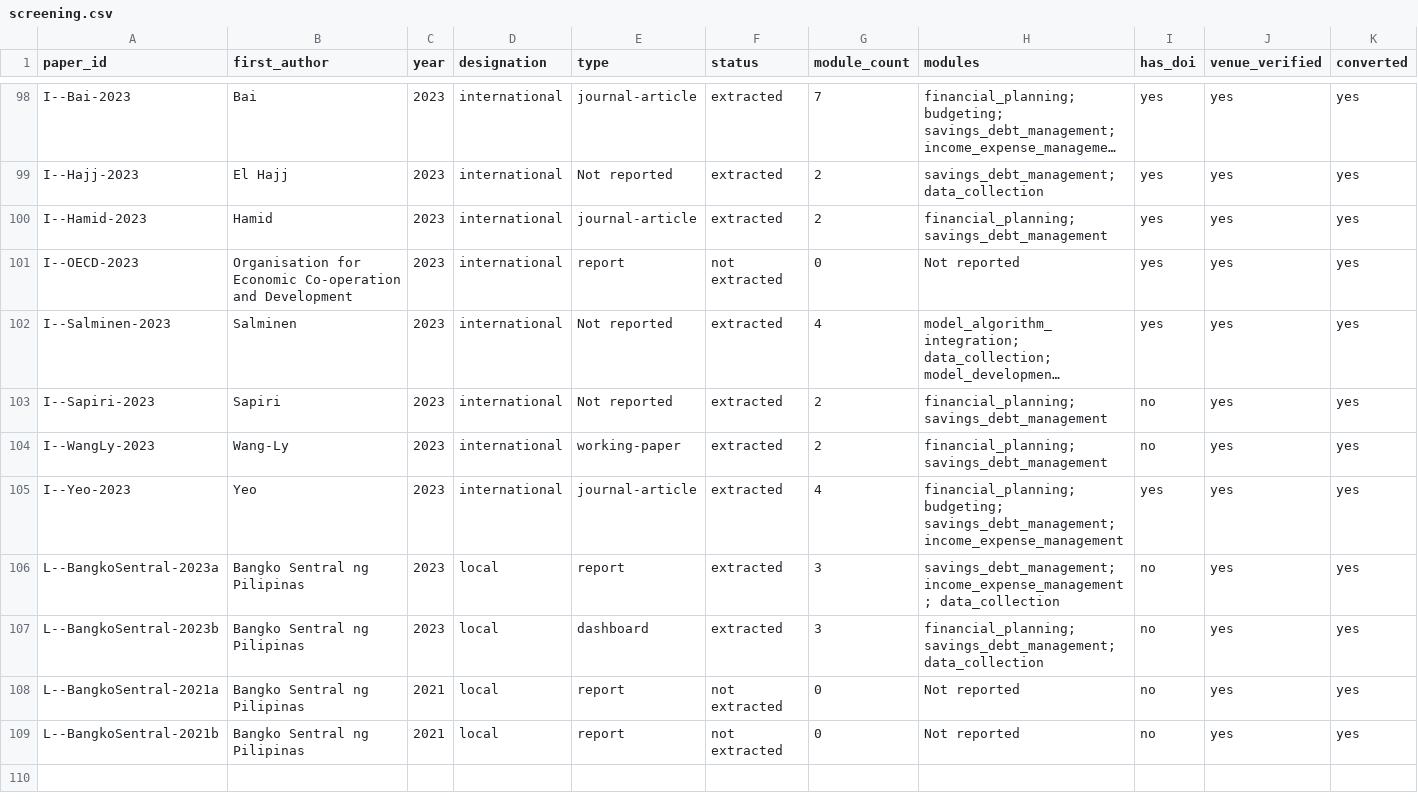
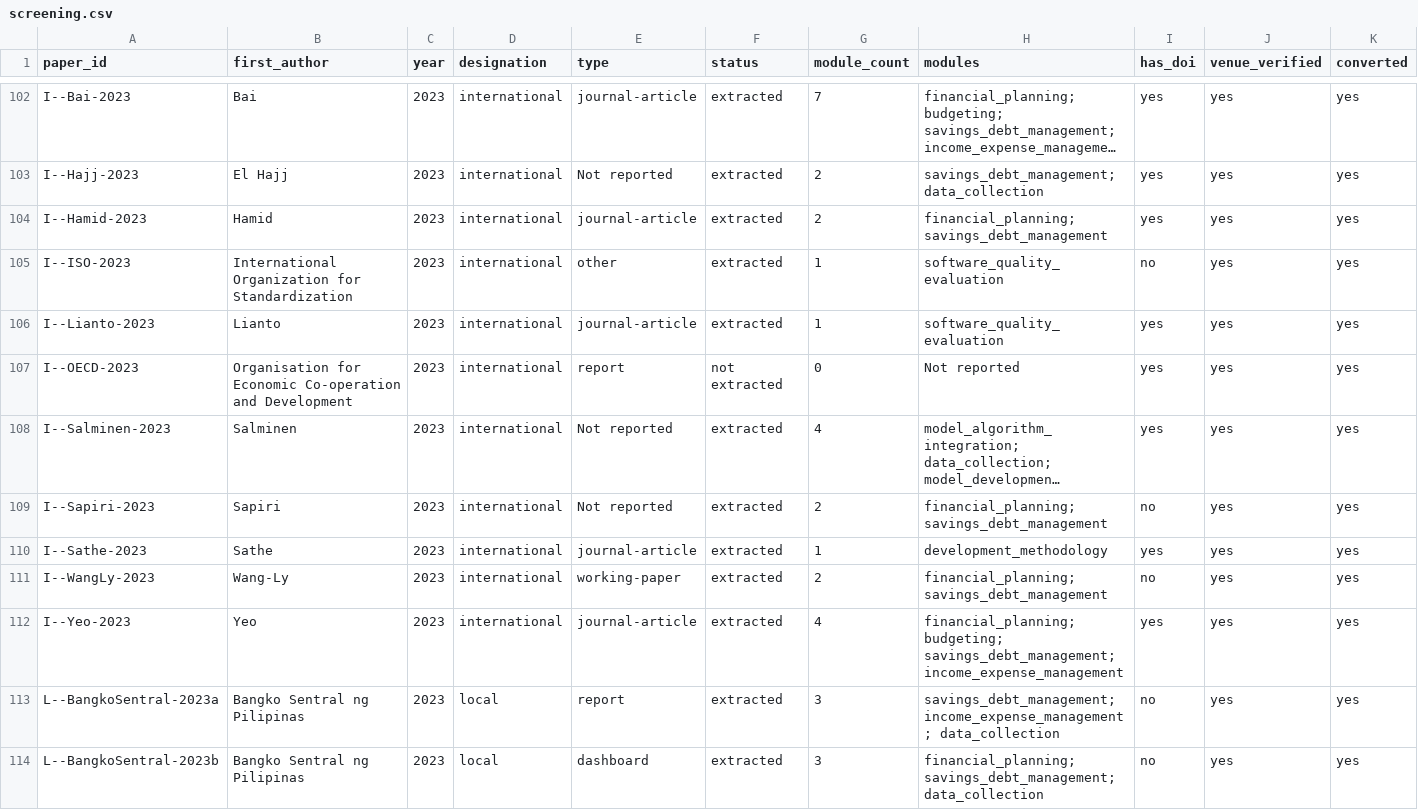
Before and after one commit to VibeCoders-3DCSAD/BUDI-Literature, a CSV file: review/data/screening.csv, drawn as a sheet; only a part is shown, gaps mark what is left out; the shorter side is filled out with more unchanged rows; long unchanged cells end in …; the diff covers the shown part only; the diff names each change by its address in the sheet, - before the commit and + after, or states it on an @@ line.

```diff
--- a/review/data/screening.csv
+++ b/review/data/screening.csv
+row 105: I--ISO-2023 | International Organization for Standardization | 2023 | international | other | extracted | 1 | software_quality_evaluation | no | yes | yes
+row 106: I--Lianto-2023 | Lianto | 2023 | international | journal-article | extracted | 1 | software_quality_evaluation | yes | yes | yes
+row 110: I--Sathe-2023 | Sathe | 2023 | international | journal-article | extracted | 1 | development_methodology | yes | yes | yes
```
Also changed, not shown: 12 added rows elsewhere in this file, review/data/effects.csv, review/data/quotes.csv, 34 other files.
